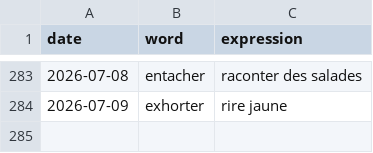
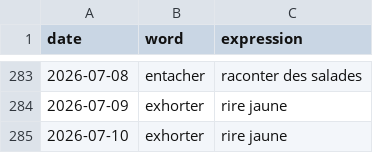
Before and after one commit to StaubOliver/wow, a CSV file: past_fr.csv, drawn as a sheet; only a part is shown, gaps mark what is left out; the diff names each change by its address in the sheet, - before the commit and + after, or states it on an @@ line.

```diff
--- a/past_fr.csv
+++ b/past_fr.csv
+row 285: 2026-07-10 | exhorter | rire jaune
```
Also changed, not shown: past.csv, 2 other files.
